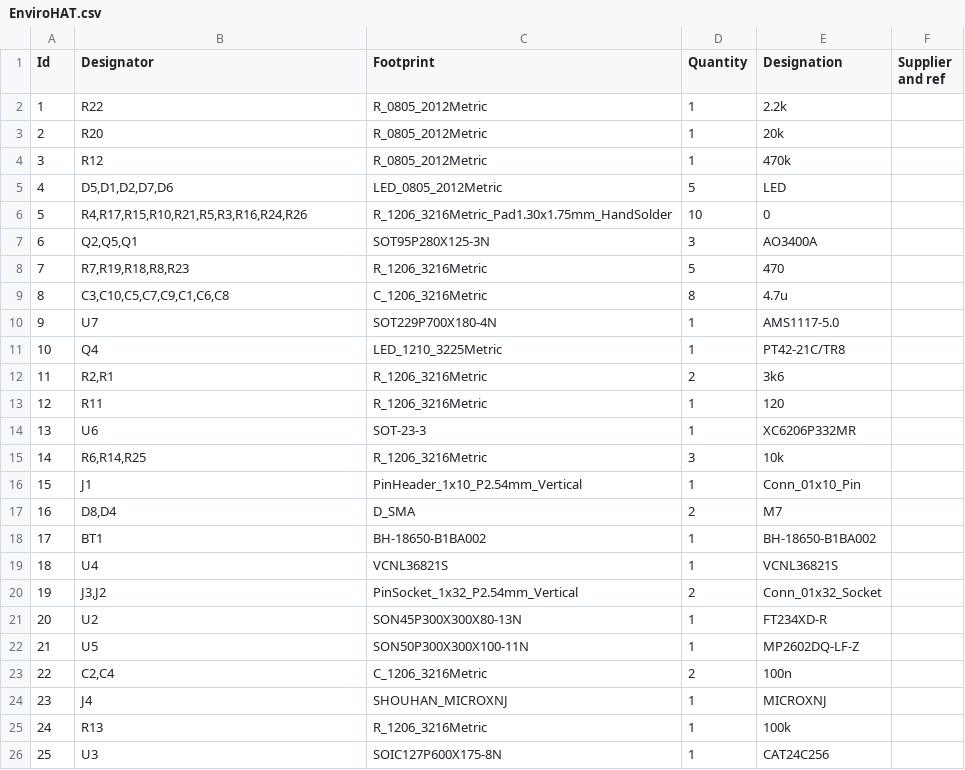
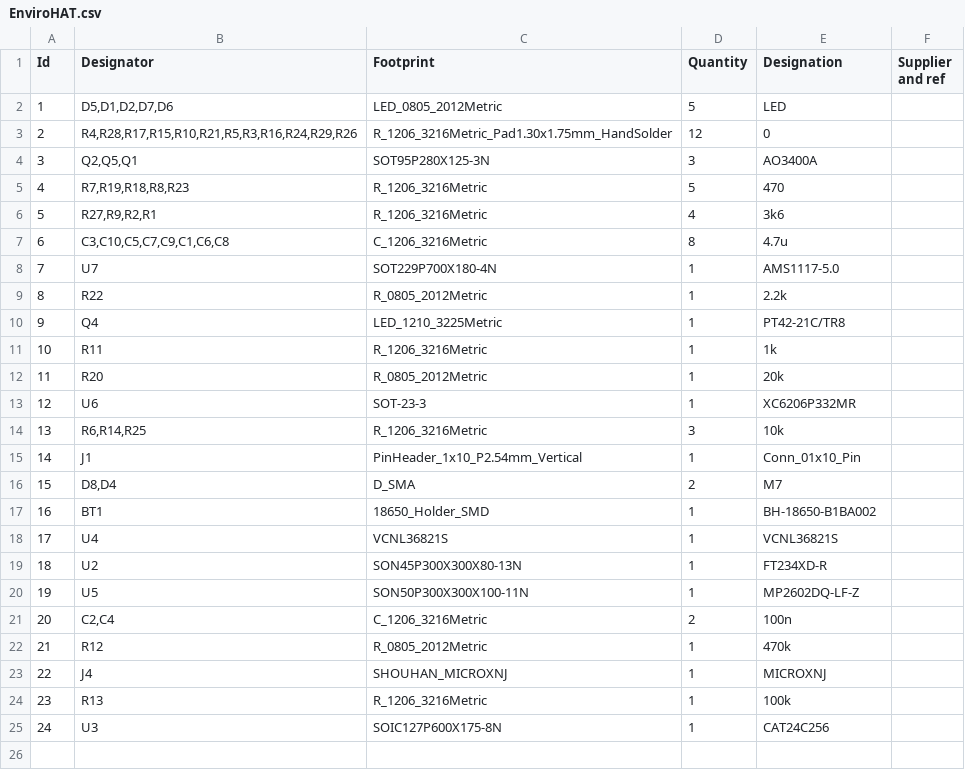
Before and after one commit to JoshuaKing1234/EEE3088F-Group15, a CSV file: EnviroHATv6/EnviroHAT.csv, drawn as a sheet; removed rows and columns are numbered as before the commit, all else as after; the diff names each change by its address in the sheet, - before the commit and + after, or states it on an @@ line.

```diff
--- a/EnviroHATv6/EnviroHAT.csv
+++ b/EnviroHATv6/EnviroHAT.csv
@@ column A (Id) renumbered from row 2 down @@
-B3 (Designator): R4,R17,R15,R10,R21,R5,R3,R16,R24,R26
+B3 (Designator): R4,R28,R17,R15,R10,R21,R5,R3,R16,R24,R29,R26
-D3 (Quantity): 10
+D3 (Quantity): 12
+row 6: 5 | R27,R9,R2,R1 | R_1206_3216Metric | 4 | 3k6
@@ row 2 moved to row 9: 8 @@
-row 12: 11 | R2,R1 | R_1206_3216Metric | 2 | 3k6
-E11 (Designation): 120
+E11 (Designation): 1k
@@ row 3 moved to row 12: 11 @@
-C17 (Footprint): BH-18650-B1BA002
+C17 (Footprint): 18650_Holder_SMD
-row 20: 19 | J3,J2 | PinSocket_1x32_P2.54mm_Vertical | 2 | Conn_01x32_Socket
@@ row 4 moved to row 22: 21 @@
```
Also changed, not shown: EnviroHATv6/EnviroHAT-top-pos.csv, 46 other files.
